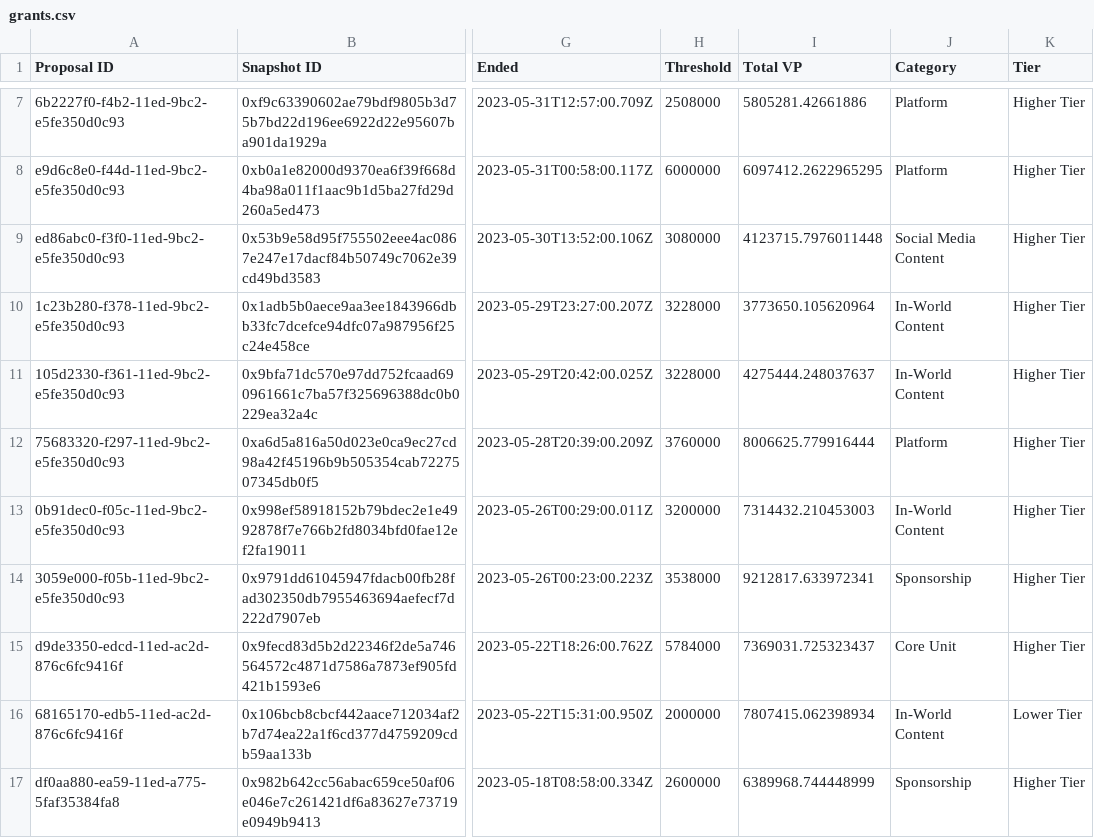
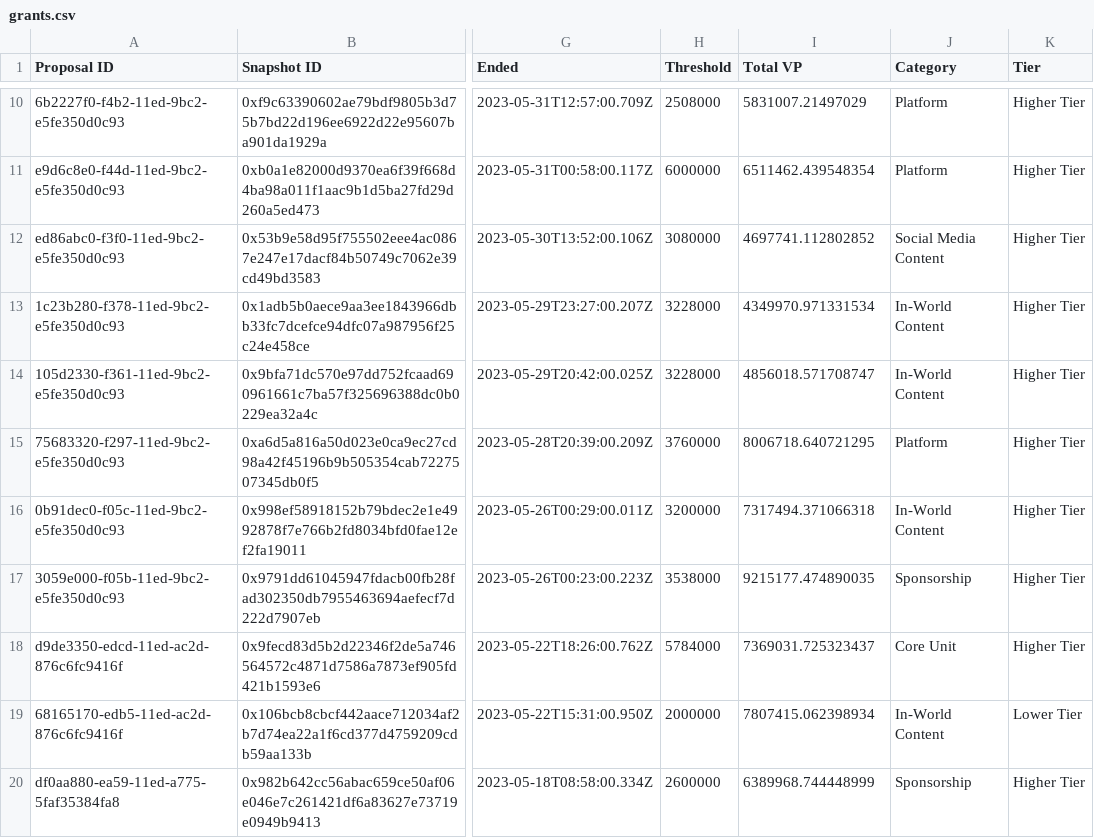
Before and after one commit to 1emu/transparency, a CSV file: grants.csv, drawn as a sheet; only a part is shown, gaps mark what is left out; addresses are those after the commit; the diff covers the shown part only; the diff names each change by its address in the sheet, - before the commit and + after, or states it on an @@ line.

```diff
--- a/grants.csv
+++ b/grants.csv
-I10 (Total VP): 5805281.42661886
+I10 (Total VP): 5831007.21497029
-I11 (Total VP): 6097412.2622965295
+I11 (Total VP): 6511462.439548354
-I12 (Total VP): 4123715.7976011448
+I12 (Total VP): 4697741.112802852
-I13 (Total VP): 3773650.105620964
+I13 (Total VP): 4349970.971331534
-I14 (Total VP): 4275444.248037637
+I14 (Total VP): 4856018.571708747
-I15 (Total VP): 8006625.779916444
+I15 (Total VP): 8006718.640721295
-I16 (Total VP): 7314432.210453003
+I16 (Total VP): 7317494.371066318
-I17 (Total VP): 9212817.633972341
+I17 (Total VP): 9215177.474890035
```
Also changed, not shown: 3 added rows and 45 edited cells elsewhere in this file, balances.csv, collections.csv, 16 other files.
